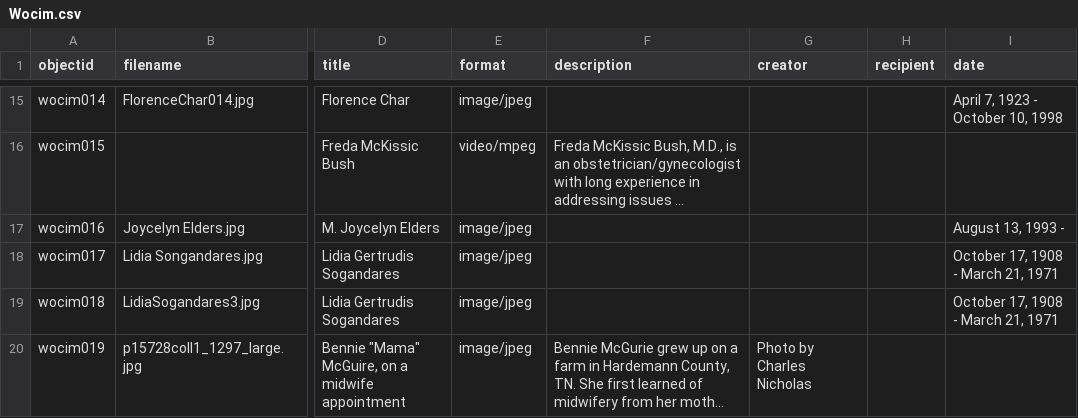
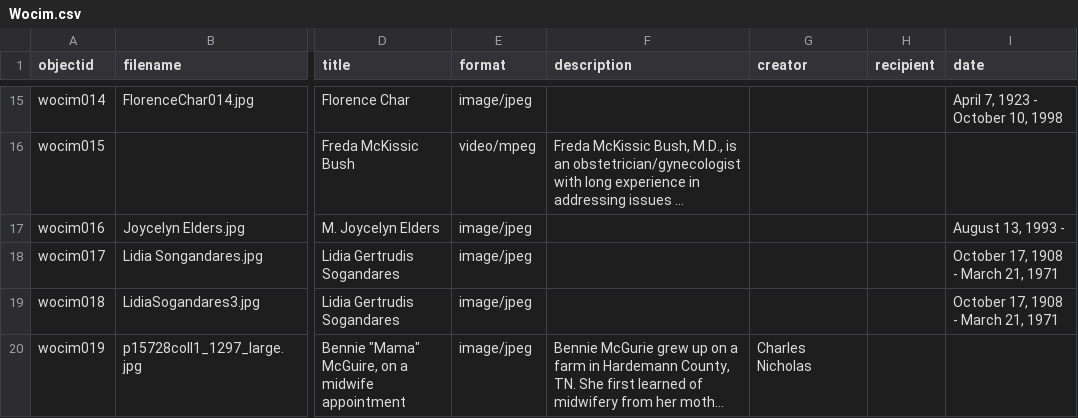
Before and after one commit to Starkad2/Wocim-GH2, a CSV file: _data/Wocim.csv, drawn as a sheet; only a part is shown, gaps mark what is left out; long unchanged cells end in …; the diff names each change by its address in the sheet, - before the commit and + after, or states it on an @@ line.

Commit message:
Add files via upload

```diff
--- a/_data/Wocim.csv
+++ b/_data/Wocim.csv
-G20 (creator): Photo by Charles Nicholas
+G20 (creator): Charles Nicholas
```
